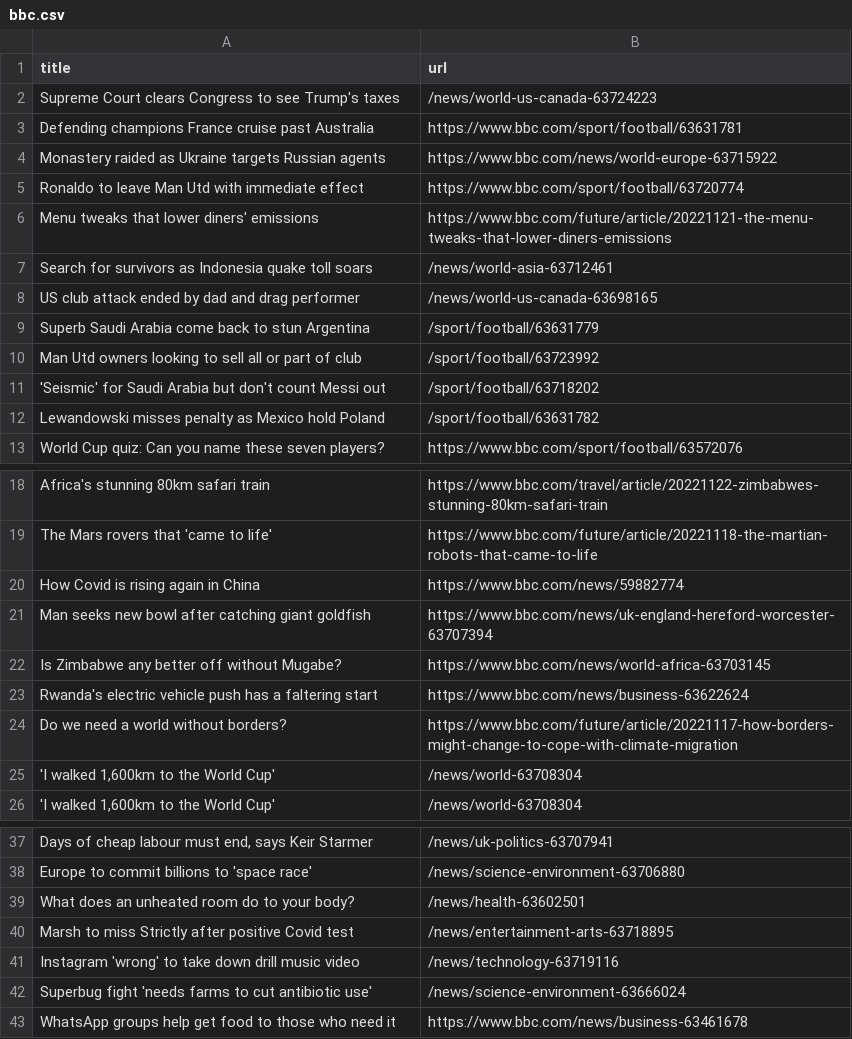
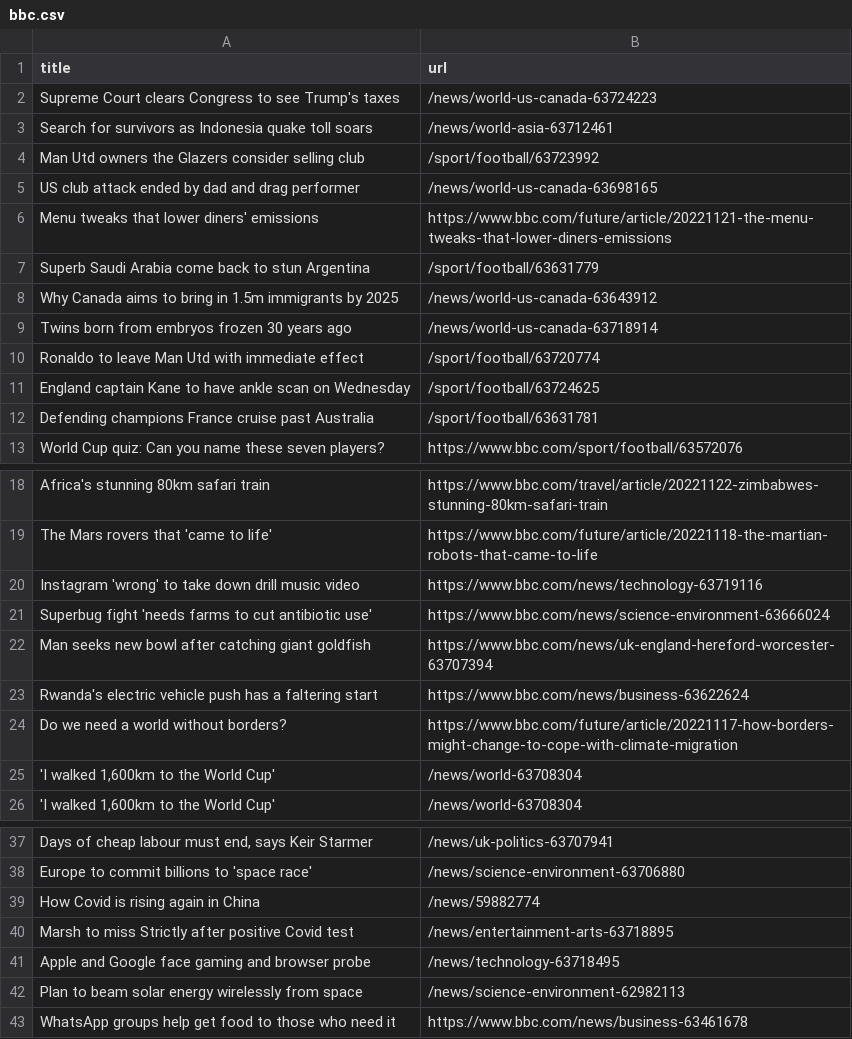
Before and after one commit to stanleydai/automatic-scraper, a CSV file: bbc.csv, drawn as a sheet; only a part is shown, gaps mark what is left out; removed rows and columns are numbered as before the commit, all else as after; the diff names each change by its address in the sheet, - before the commit and + after, or states it on an @@ line.

```diff
--- a/bbc.csv
+++ b/bbc.csv
-row 3: Defending champions France cruise past Australia | https://www.bbc.com/sport/football/63631781
-row 4: Monastery raided as Ukraine targets Russian agents | https://www.bbc.com/news/world-europe-63715922
-row 5: Ronaldo to leave Man Utd with immediate effect | https://www.bbc.com/sport/football/63720774
@@ row 7 moved to row 3: Search for survivors as Indonesia quake … @@
+row 4: Man Utd owners the Glazers consider selling club | /sport/football/63723992
@@ row 8 moved to row 5: US club attack ended by dad and drag per… @@
-row 10: Man Utd owners looking to sell all or part of club | /sport/football/63723992
-row 11: 'Seismic' for Saudi Arabia but don't count Messi out | /sport/football/63718202
-row 12: Lewandowski misses penalty as Mexico hold Poland | /sport/football/63631782
+row 8: Why Canada aims to bring in 1.5m immigrants by 2025 | /news/world-us-canada-63643912
+row 9: Twins born from embryos frozen 30 years ago | /news/world-us-canada-63718914
+row 10: Ronaldo to leave Man Utd with immediate effect | /sport/football/63720774
+row 11: England captain Kane to have ankle scan on Wednesday | /sport/football/63724625
+row 12: Defending champions France cruise past Australia | /sport/football/63631781
-row 20: How Covid is rising again in China | https://www.bbc.com/news/59882774
+row 20: Instagram 'wrong' to take down drill music video | https://www.bbc.com/news/technology-63719116
+row 21: Superbug fight 'needs farms to cut antibiotic use' | https://www.bbc.com/news/science-environment-63666024
-row 22: Is Zimbabwe any better off without Mugabe? | https://www.bbc.com/news/world-africa-63703145
-row 39: What does an unheated room do to your body? | /news/health-63602501
+row 39: How Covid is rising again in China | /news/59882774
-row 41: Instagram 'wrong' to take down drill music video | /news/technology-63719116
-row 42: Superbug fight 'needs farms to cut antibiotic use' | /news/science-environment-63666024
+row 41: Apple and Google face gaming and browser probe | /news/technology-63718495
+row 42: Plan to beam solar energy wirelessly from space | /news/science-environment-62982113
```
